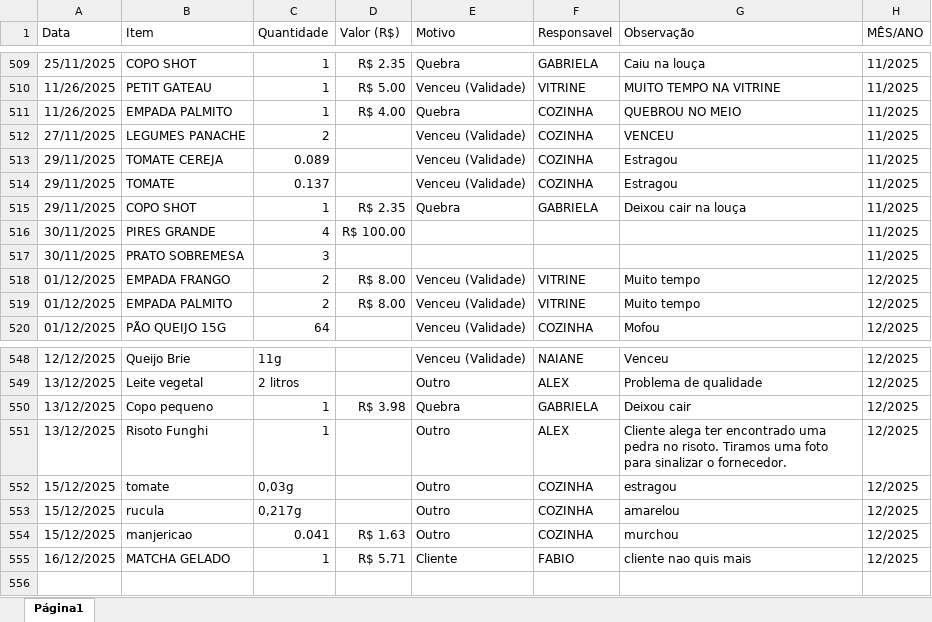
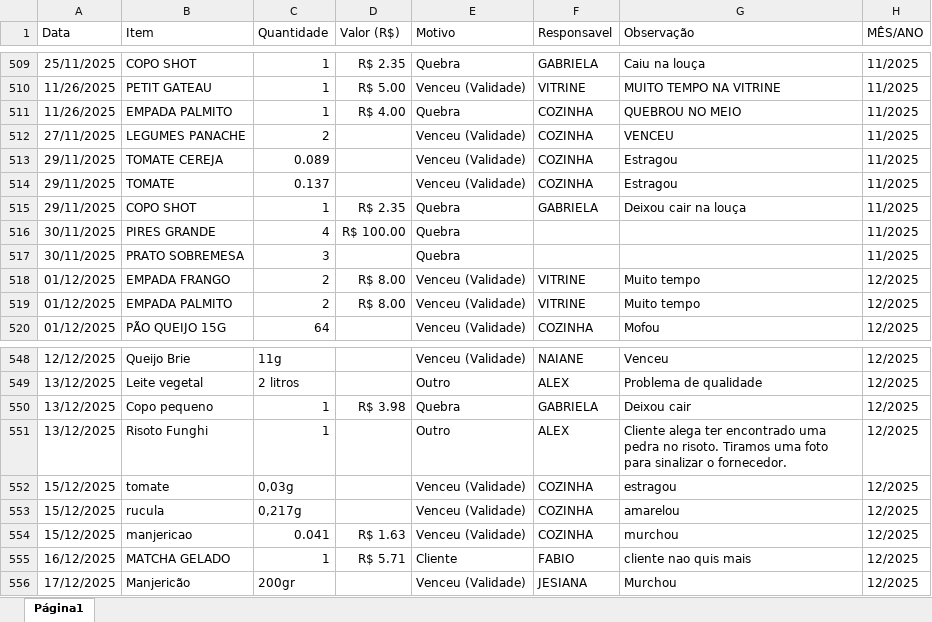
Before and after one commit to alexpereira82log-ui/scada_cafe, an Excel workbook: base_cinema_perdas.xlsx, sheet Página1, drawn as a sheet; only a part is shown, gaps mark what is left out; values as stored, in another font and other column widths than the file's, no borders; charts and pictures not drawn; the diff names each change by its address in the sheet, - before the commit and + after, or states it on an @@ line.

Commit message:
atualização de bases

```diff
--- a/base_cinema_perdas.xlsx (sheet Página1)
+++ b/base_cinema_perdas.xlsx (sheet Página1)
-E516:E517 (Motivo): (empty)
+E516:E517 (Motivo): Quebra
-E552:E554 (Motivo): Outro
+E552:E554 (Motivo): Venceu (Validade)
+row 556: 17/12/2025 | Manjericão | 200gr |  | Venceu (Validade) | JESIANA | Murchou | 12/2025
```
Also changed, not shown: base_cinema.xlsx, base_cinema_comissao.xlsx.
